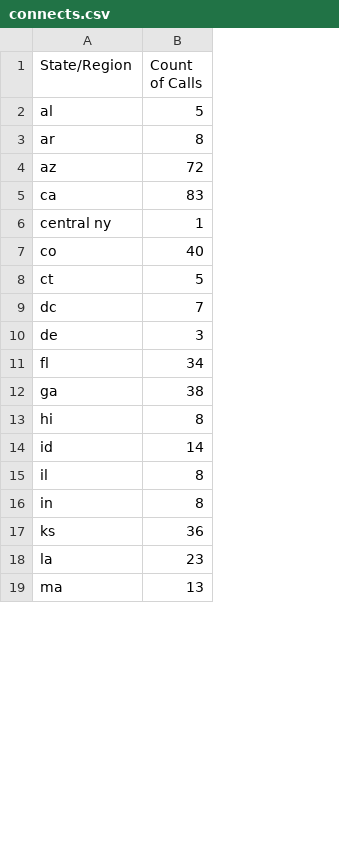
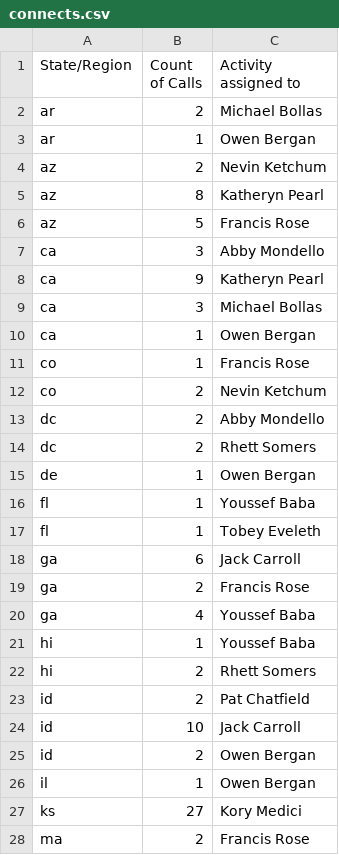
Before and after one commit to justinatcariina/territory-map, a CSV file: data/connects.csv, drawn as a sheet; only a part is shown; removed rows and columns are numbered as before the commit, all else as after; the diff covers the shown part only; the diff names each change by its address in the sheet, - before the commit and + after, or states it on an @@ line.

```diff
--- a/data/connects.csv
+++ b/data/connects.csv
+column C (Activity assigned to), row 2: Michael Bollas; row 4: Nevin Ketchum; row 7: Abby Mondello; rows 10-11: Owen Bergan | Francis Rose; row 13: Abby Mondello; rows 15-16: Owen Bergan | Youssef Baba; row 18: Jack Carroll; row 21: Youssef Baba; row 23: Pat Chatfield; rows 26-28: Owen Bergan | Kory Medici | Francis Rose
-row 2: al | 5
-B2 (Count of Calls): 8
+B2 (Count of Calls): 2
+row 3: ar | 1 | Owen Bergan
-B4 (Count of Calls): 72
+B4 (Count of Calls): 2
+row 5: az | 8 | Katheryn Pearl
+row 6: az | 5 | Francis Rose
-B7 (Count of Calls): 83
+B7 (Count of Calls): 3
+row 8: ca | 9 | Katheryn Pearl
+row 9: ca | 3 | Michael Bollas
-A10 (State/Region): central ny
+A10 (State/Region): ca
-B11 (Count of Calls): 40
+B11 (Count of Calls): 1
-row 8: ct | 5
+row 12: co | 2 | Nevin Ketchum
-B13 (Count of Calls): 7
+B13 (Count of Calls): 2
+row 14: dc | 2 | Rhett Somers
-B15 (Count of Calls): 3
+B15 (Count of Calls): 1
-B16 (Count of Calls): 34
+B16 (Count of Calls): 1
+row 17: fl | 1 | Tobey Eveleth
-B18 (Count of Calls): 38
+B18 (Count of Calls): 6
+row 19: ga | 2 | Francis Rose
+row 20: ga | 4 | Youssef Baba
-B21 (Count of Calls): 8
+B21 (Count of Calls): 1
+row 22: hi | 2 | Rhett Somers
-B23 (Count of Calls): 14
+B23 (Count of Calls): 2
+row 24: id | 10 | Jack Carroll
+row 25: id | 2 | Owen Bergan
-B26 (Count of Calls): 8
+B26 (Count of Calls): 1
-row 16: in | 8
-B27 (Count of Calls): 36
+B27 (Count of Calls): 27
-row 18: la | 23
-B28 (Count of Calls): 13
+B28 (Count of Calls): 2
```
Also changed, not shown: 21 added rows, 4 removed rows and 23 edited cells elsewhere in this file, data/calls.csv, data/discos.csv, 5 other files.
